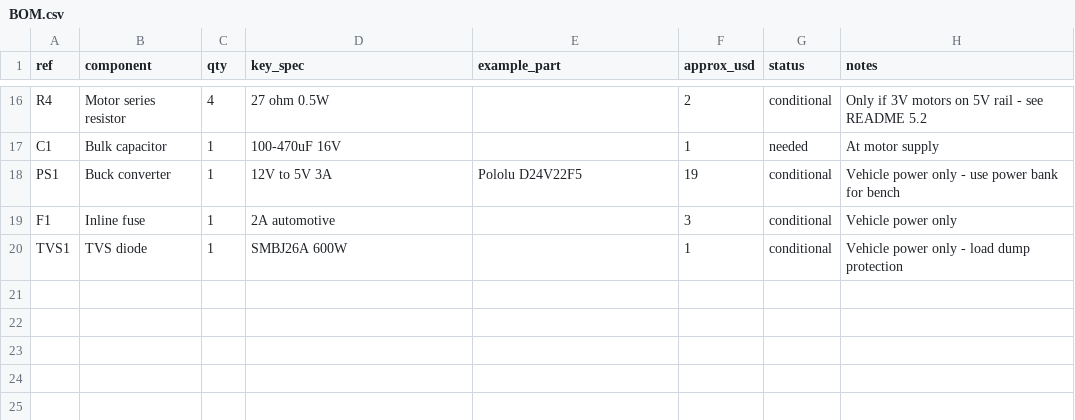
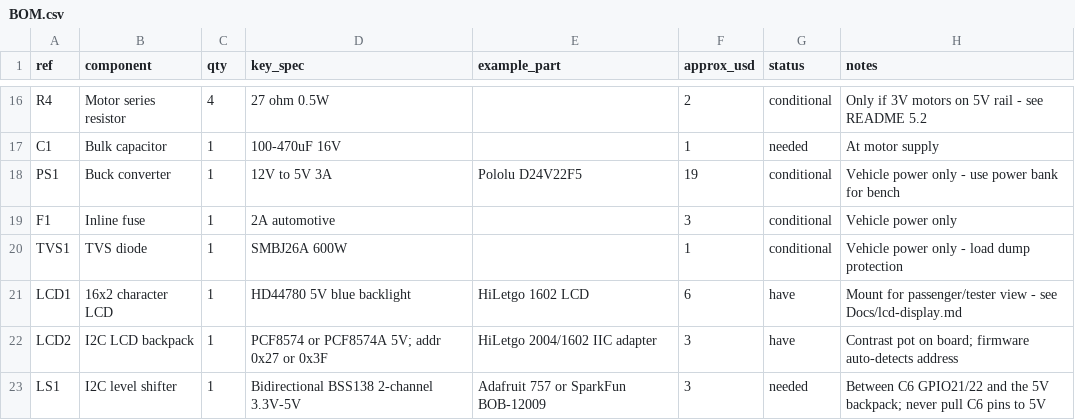
Before and after one commit to KendracNguyen/DRIFTS, a CSV file: Hardware/BOM.csv, drawn as a sheet; only a part is shown, gaps mark what is left out.

```diff
--- a/Hardware/BOM.csv
+++ b/Hardware/BOM.csv
@@ -20 +20,4 @@ F1,Inline fuse,1,2A automotive,,3,conditional,Vehicle power only
 TVS1,TVS diode,1,SMBJ26A 600W,,1,conditional,Vehicle power only - load dump protection
+LCD1,16x2 character LCD,1,HD44780 5V blue backlight,HiLetgo 1602 LCD,6,have,Mount for passenger/tester view - see Docs/lcd-display.md
+LCD2,I2C LCD backpack,1,PCF8574 or PCF8574A 5V; addr 0x27 or 0x3F,HiLetgo 2004/1602 IIC adapter,3,have,Contrast pot on board; firmware auto-detects address
+LS1,I2C level shifter,1,Bidirectional BSS138 2-channel 3.3V-5V,Adafruit 757 or SparkFun BOB-12009,3,needed,Between C6 GPIO21/22 and the 5V backpack; never pull C6 pins to 5V
```
Also changed, not shown: Hardware/pinout.csv, 14 other files.
